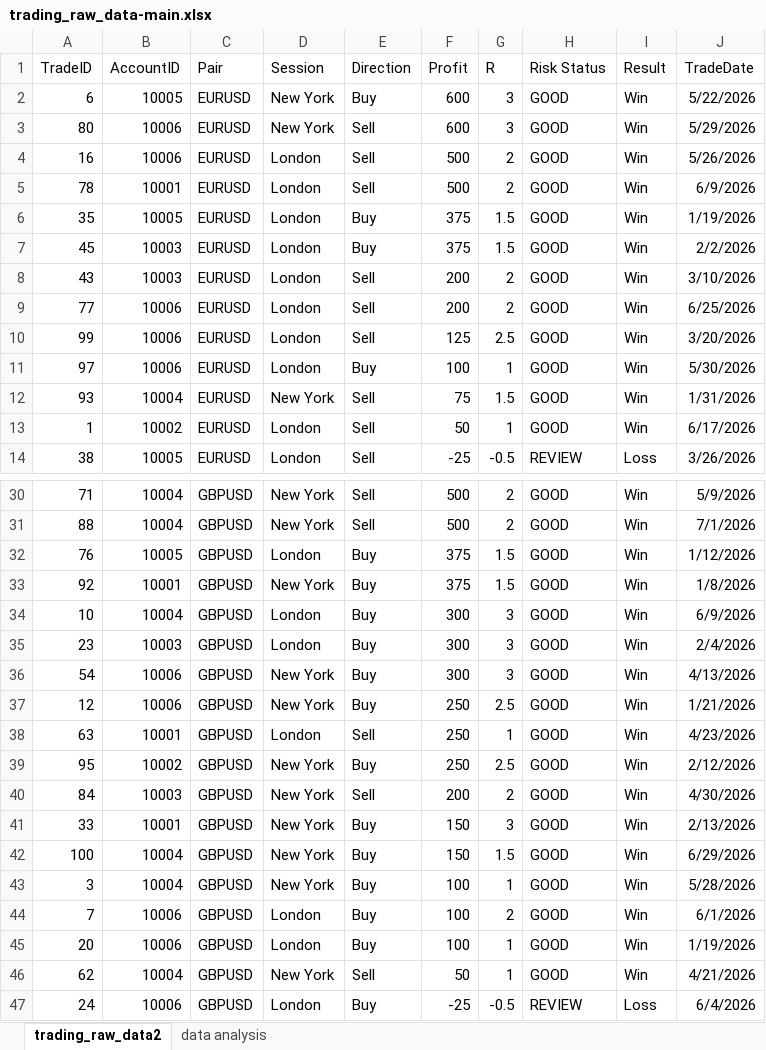
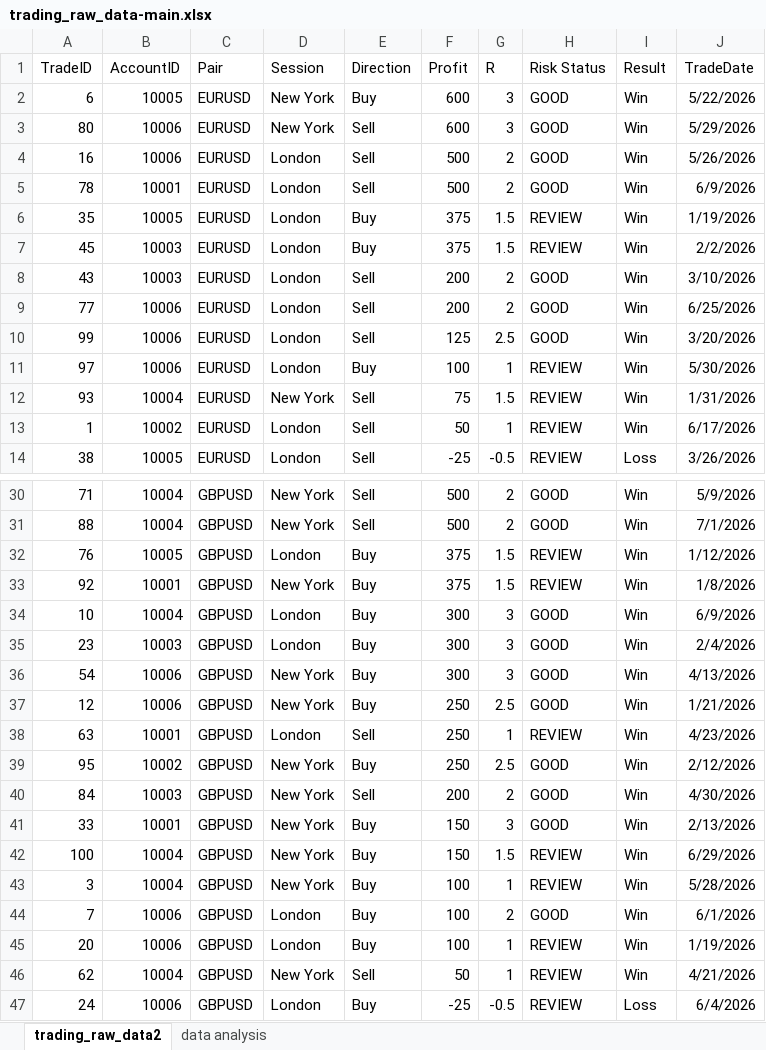
Before and after one commit to abdelkarimmassoui/excel-data-trading, an Excel workbook: trading_raw_data-main.xlsx, sheet trading_raw_data2, drawn as a sheet; only a part is shown, gaps mark what is left out; values as stored, in another font and other column widths than the file's, no borders; table styles not drawn; the diff covers the shown part only; the diff names each change by its address in the sheet, - before the commit and + after, or states it on an @@ line.

Commit message:
hnaya zadt function dyal OR F if function

```diff
--- a/trading_raw_data-main.xlsx (sheet trading_raw_data2)
+++ b/trading_raw_data-main.xlsx (sheet trading_raw_data2)
-H6:H7 (Risk Status): GOOD
+H6:H7 (Risk Status): REVIEW
-H11:H13 (Risk Status): GOOD
+H11:H13 (Risk Status): REVIEW
-H32:H33 (Risk Status): GOOD
+H32:H33 (Risk Status): REVIEW
-H38 (Risk Status): GOOD
+H38 (Risk Status): REVIEW
-H42:H43 (Risk Status): GOOD
+H42:H43 (Risk Status): REVIEW
-H45:H46 (Risk Status): GOOD
+H45:H46 (Risk Status): REVIEW
```
Also changed, not shown: 13 edited cells elsewhere in this sheet, formulas that keep their value.
